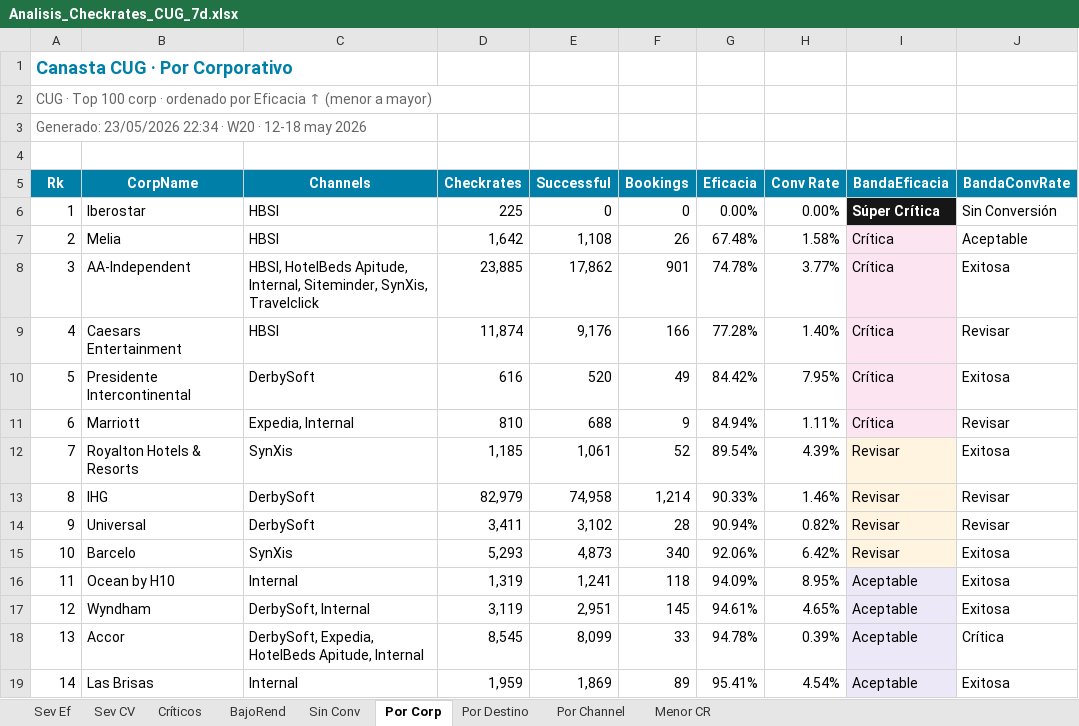
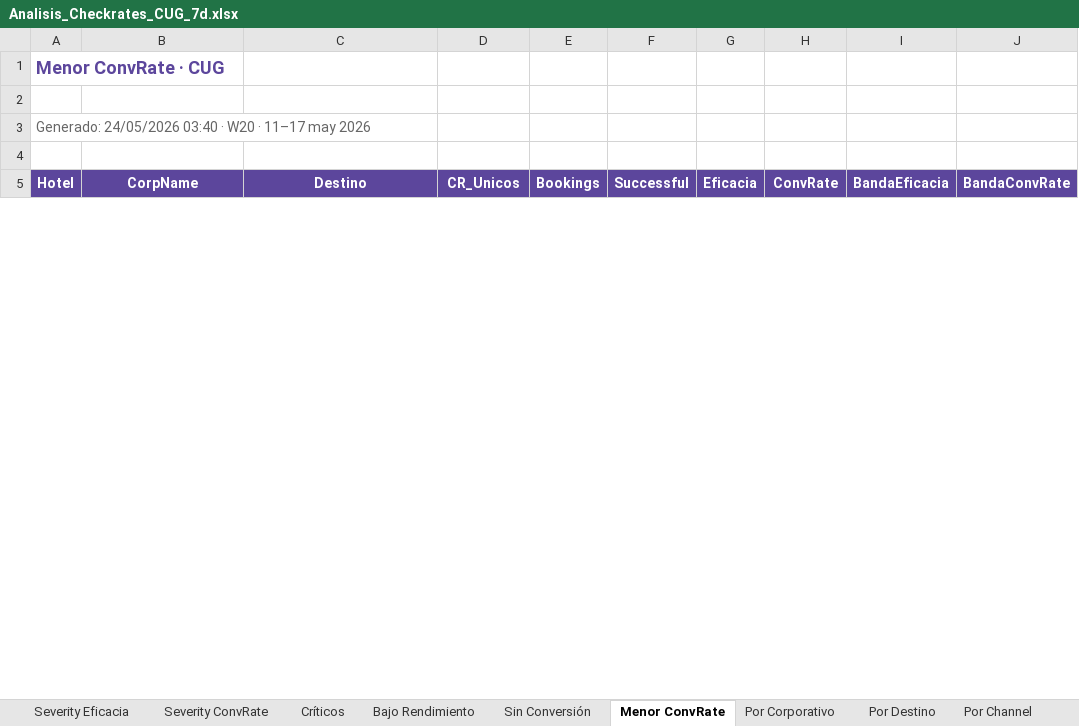
Before and after one commit to federicochurches/Price, an Excel workbook: checkrates/week-20/Analisis_Checkrates_CUG_7d.xlsx, sheet Menor ConvRate, drawn as a sheet; only a part is shown; values as stored, in another font and other column widths than the file's, no borders; removed rows and columns are numbered as before the commit, all else as after; the diff covers the shown part only; the diff names each change by its address in the sheet, - before the commit and + after, or states it on an @@ line.

Commit message:
feat: Week 20 · RatesNoDispo + CheckRates + hub index · 11-17 may 2026 · WoW real W19

```diff
--- a/checkrates/week-20/Analisis_Checkrates_CUG_7d.xlsx (sheet Menor ConvRate)
+++ b/checkrates/week-20/Analisis_Checkrates_CUG_7d.xlsx (sheet Menor ConvRate)
-sheet tab: Sev Ef
+sheet tab: Severity Eficacia
-sheet tab: Sev CV
+sheet tab: Severity ConvRate
-sheet tab: BajoRend
+sheet tab: Bajo Rendimiento
-sheet tab: Sin Conv
+sheet tab: Sin Conversión
-sheet tab: Por Corp
+sheet tab: Menor ConvRate
-sheet tab: Menor CR
+sheet tab: Por Corporativo
-column E (Successful), empty
+column F (Successful), empty
-A1 (Hotel): Canasta CUG · Por Corporativo
+A1 (Hotel): Menor ConvRate · CUG
-A1 text colour: #0080A8
+A1 text colour: #5C469C
-row 2: CUG · Top 100 corp · ordenado por Eficacia ↑ (menor a mayor)
-row 3: Generado: 23/05/2026 22:34 · W20 · 12-18 may 2026
+row 3: Generado: 24/05/2026 03:40 · W20 · 11–17 may 2026
+row 4: (empty)
-A5: Rk
+A5: Hotel
-A5:D5 fill: #0080A8
+A5:D5 fill: #5C469C
-C5: Channels
+C5: Destino
-D5: Checkrates
+D5: CR_Unicos
-E5 fill: #0080A8
+E5 fill: #5C469C
-G5:J5 fill: #0080A8
+G5:J5 fill: #5C469C
-H5: Conv Rate
+H5: ConvRate
-row 6: 1 | Iberostar | HBSI | 225 | 0 | 0 | 0.00% | 0.00% | Súper Crítica | Sin Conversión
-row 7: 2 | Melia | HBSI | 1,642 | 1,108 | 26 | 67.48% | 1.58% | Crítica | Aceptable
-row 8: 3 | AA-Independent | HBSI, HotelBeds Apitude, Internal, Siteminder, SynXis, Travelclick | 23,885 | 17,862 | 901 | 74.78% | 3.77% | Crítica | Exitosa
-row 9: 4 | Caesars Entertainment | HBSI | 11,874 | 9,176 | 166 | 77.28% | 1.40% | Crítica | Revisar
-row 10: 5 | Presidente Intercontinental | DerbySoft | 616 | 520 | 49 | 84.42% | 7.95% | Crítica | Exitosa
-row 11: 6 | Marriott | Expedia, Internal | 810 | 688 | 9 | 84.94% | 1.11% | Crítica | Revisar
-row 12: 7 | Royalton Hotels & Resorts | SynXis | 1,185 | 1,061 | 52 | 89.54% | 4.39% | Revisar | Exitosa
-row 13: 8 | IHG | DerbySoft | 82,979 | 74,958 | 1,214 | 90.33% | 1.46% | Revisar | Revisar
-row 14: 9 | Universal | DerbySoft | 3,411 | 3,102 | 28 | 90.94% | 0.82% | Revisar | Revisar
-row 15: 10 | Barcelo | SynXis | 5,293 | 4,873 | 340 | 92.06% | 6.42% | Revisar | Exitosa
-row 16: 11 | Ocean by H10 | Internal | 1,319 | 1,241 | 118 | 94.09% | 8.95% | Aceptable | Exitosa
-row 17: 12 | Wyndham | DerbySoft, Internal | 3,119 | 2,951 | 145 | 94.61% | 4.65% | Aceptable | Exitosa
-row 18: 13 | Accor | DerbySoft, Expedia, HotelBeds Apitude, Internal | 8,545 | 8,099 | 33 | 94.78% | 0.39% | Aceptable | Crítica
-row 19: 14 | Las Brisas | Internal | 1,959 | 1,869 | 89 | 95.41% | 4.54% | Aceptable | Exitosa
```
Also changed, not shown: 10 added rows and 28 removed rows elsewhere in this sheet, sheet Bajo Rendimiento, sheet Sin Conversión, sheet Críticos, sheet Por Destino, sheet Por Channel, sheet Severity ConvRate, 1 more sheet.
